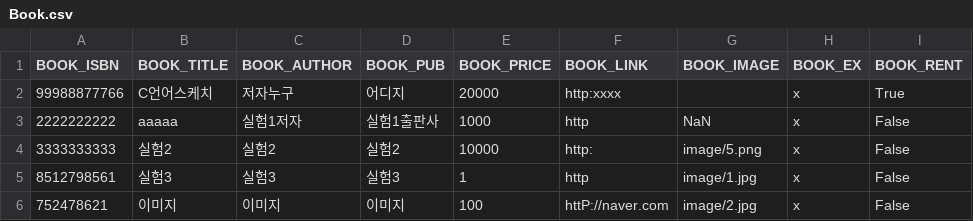
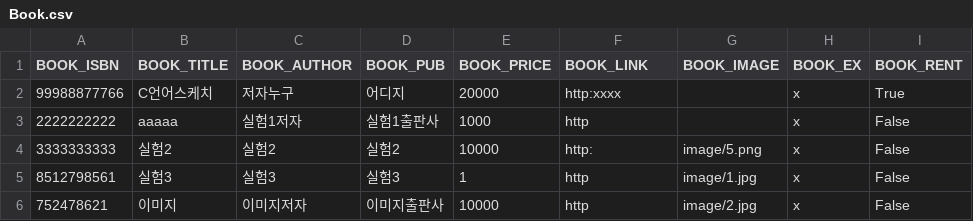
Before and after one commit to dl28236133/git_python3_4223, a CSV file: Book.csv, drawn as a sheet.

```diff
--- a/Book.csv
+++ b/Book.csv
@@ -2,5 +2,5 @@
 99988877766,C언어스케치,저자누구,어디지,20000,http:xxxx,,x,True
-2222222222,aaaaa,실험1저자,실험1출판사,1000,http,NaN,x,False
+2222222222,aaaaa,실험1저자,실험1출판사,1000,http,,x,False
 3333333333,실험2,실험2,실험2,10000,http:,image/5.png,x,False
 8512798561,실험3,실험3,실험3,1,http,image/1.jpg,x,False
-752478621,이미지,이미지,이미지,100,httP://naver.com,image/2.jpg,x,False
+752478621,이미지,이미지저자,이미지출판사,10000,http,image/2.jpg,x,False
```
Also changed, not shown: 1 other file.
